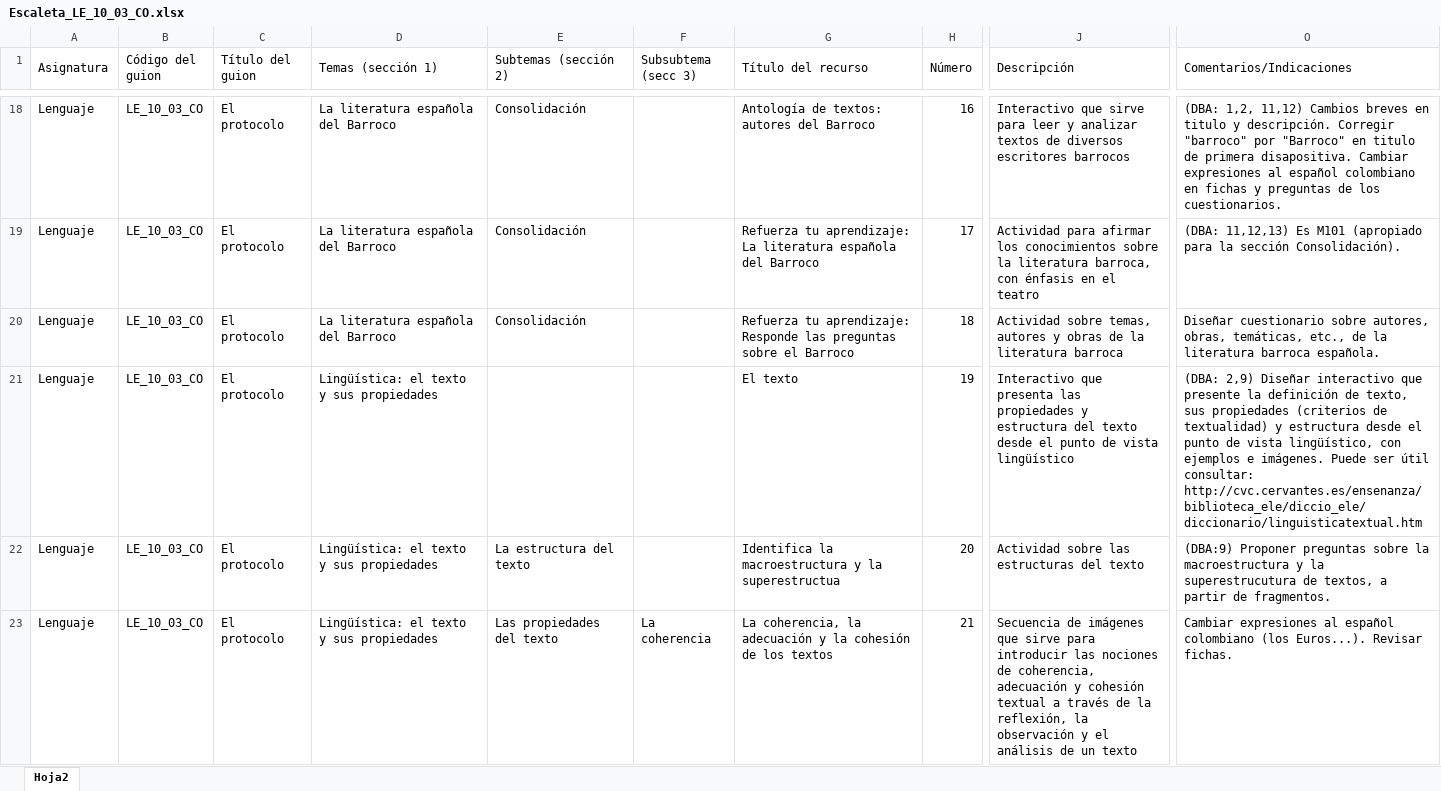
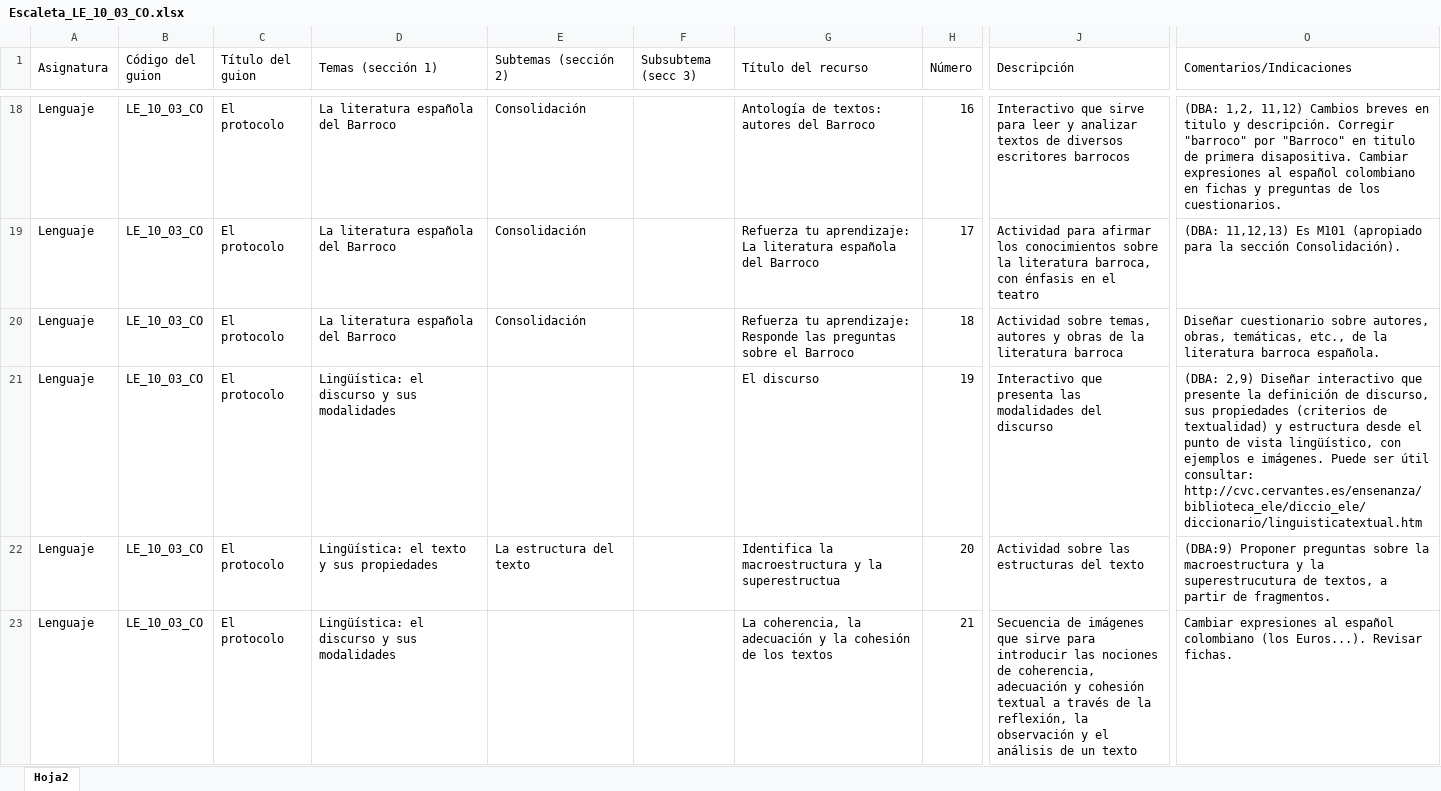
Before and after one commit to AulaPlanetaColombia/Lenguaje, an Excel workbook: fuentes/contenidos/grado10/guion03/Escaleta_LE_10_03_CO.xlsx, sheet Hoja2, drawn as a sheet; only a part is shown, gaps mark what is left out; values as stored, in another font and other column widths than the file's, no cell formats; the diff covers the shown part only; the diff names each change by its address in the sheet, - before the commit and + after, or states it on an @@ line.

Commit message:
Nueva Escaleta_LE_10_03

```diff
--- a/fuentes/contenidos/grado10/guion03/Escaleta_LE_10_03_CO.xlsx (sheet Hoja2)
+++ b/fuentes/contenidos/grado10/guion03/Escaleta_LE_10_03_CO.xlsx (sheet Hoja2)
-D21 (Temas (sección 1)): Lingüística: el texto y sus propiedades
+D21 (Temas (sección 1)): Lingüística: el discurso y sus modalidades
-G21 (Título del recurso): El texto
+G21 (Título del recurso): El discurso
-J21 (Descripción): …presenta las propiedades y estructura del texto desde el punto de vista lingüístico
+J21 (Descripción): …presenta las modalidades del discurso
-O21 (Comentarios/Indicaciones): …definición de texto, sus propiedades…
+O21 (Comentarios/Indicaciones): …definición de discurso, sus propiedades…
-D23 (Temas (sección 1)): Lingüística: el texto y sus propiedades
+D23 (Temas (sección 1)): Lingüística: el discurso y sus modalidades
-E23 (Subtemas (sección 2)): Las propiedades del texto
+E23 (Subtemas (sección 2)): (empty)
-F23 (Subsubtema (secc 3)): La coherencia
+F23 (Subsubtema (secc 3)): (empty)
```
Also changed, not shown: 21 edited cells elsewhere in this sheet, cell formats, 3 other files.
